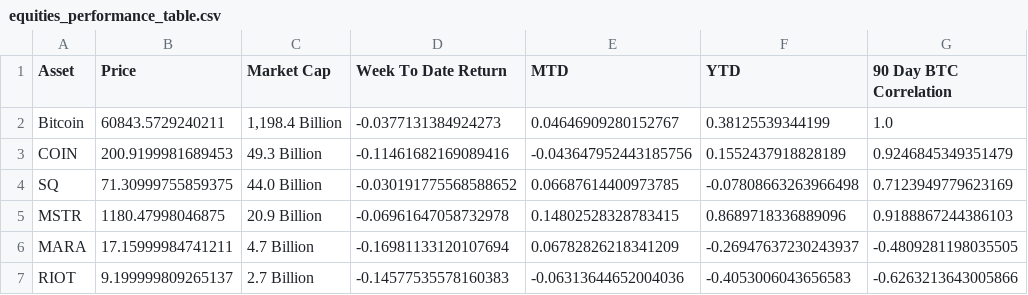
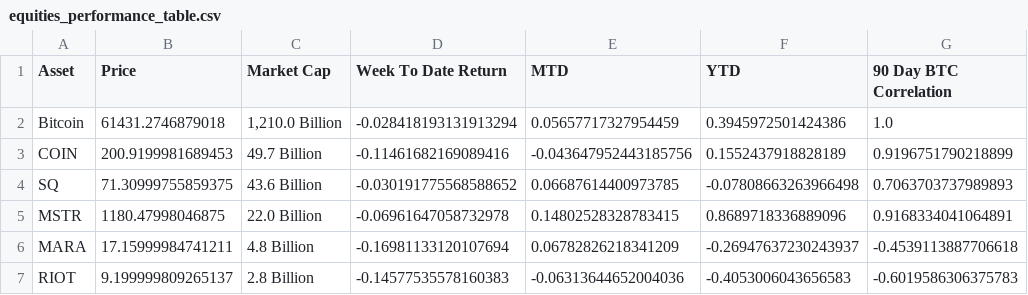
Before and after one commit to SecretSatoshis/Bitcoin-Weekly-Market-Update, a CSV file: equities_performance_table.csv, drawn as a sheet.

```diff
--- a/equities_performance_table.csv
+++ b/equities_performance_table.csv
@@ -1,7 +1,7 @@
 Asset,Price,Market Cap,Week To Date Return,MTD,YTD,90 Day BTC Correlation
-Bitcoin,60843.5729240211,"1,198.4 Billion",-0.0377131384924273,0.04646909280152767,0.38125539344199,1.0
-COIN,200.9199981689453,49.3 Billion,-0.11461682169089416,-0.043647952443185756,0.1552437918828189,0.9246845349351479
-SQ,71.30999755859375,44.0 Billion,-0.030191775568588652,0.06687614400973785,-0.07808663263966498,0.7123949779623169
-MSTR,1180.47998046875,20.9 Billion,-0.06961647058732978,0.14802528328783415,0.8689718336889096,0.9188867244386103
-MARA,17.15999984741211,4.7 Billion,-0.16981133120107694,0.06782826218341209,-0.26947637230243937,-0.4809281198035505
-RIOT,9.199999809265137,2.7 Billion,-0.14577535578160383,-0.06313644652004036,-0.4053006043656583,-0.6263213643005866
+Bitcoin,61431.2746879018,"1,210.0 Billion",-0.028418193131913294,0.05657717327954459,0.3945972501424386,1.0
+COIN,200.9199981689453,49.7 Billion,-0.11461682169089416,-0.043647952443185756,0.1552437918828189,0.9196751790218899
+SQ,71.30999755859375,43.6 Billion,-0.030191775568588652,0.06687614400973785,-0.07808663263966498,0.7063703737989893
+MSTR,1180.47998046875,22.0 Billion,-0.06961647058732978,0.14802528328783415,0.8689718336889096,0.9168334041064891
+MARA,17.15999984741211,4.8 Billion,-0.16981133120107694,0.06782826218341209,-0.26947637230243937,-0.4539113887706618
+RIOT,9.199999809265137,2.8 Billion,-0.14577535578160383,-0.06313644652004036,-0.4053006043656583,-0.6019586306375783
```
Also changed, not shown: crypto_performance_table.csv, index_performance_table.csv, 15 other files.
